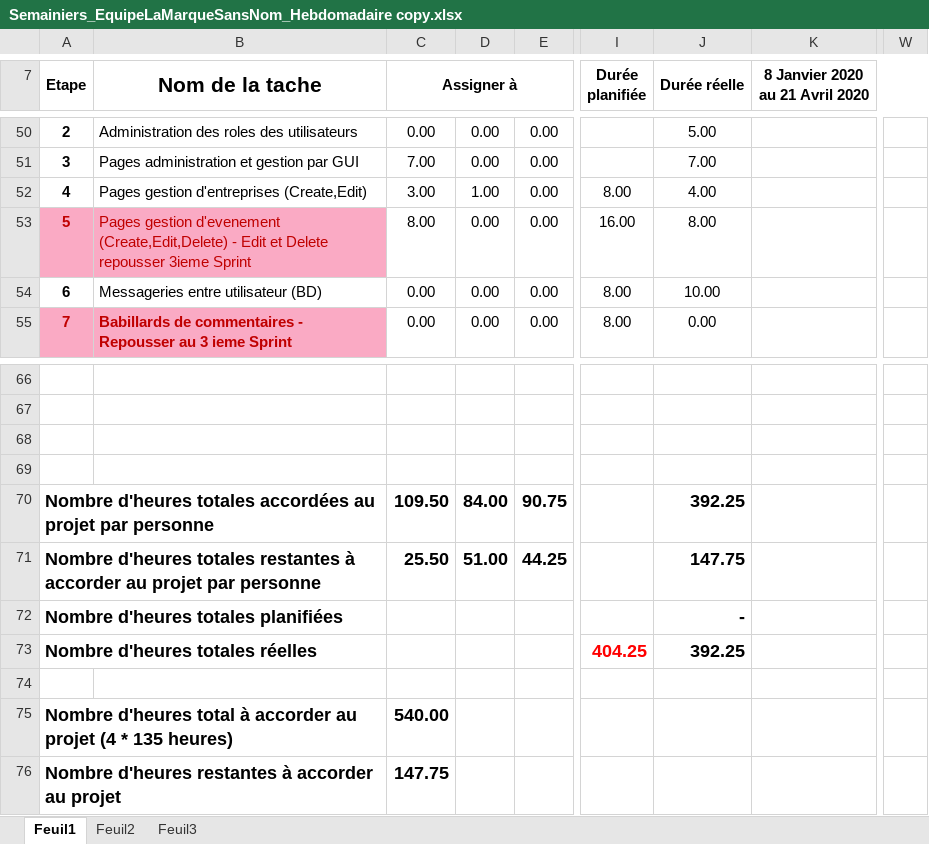
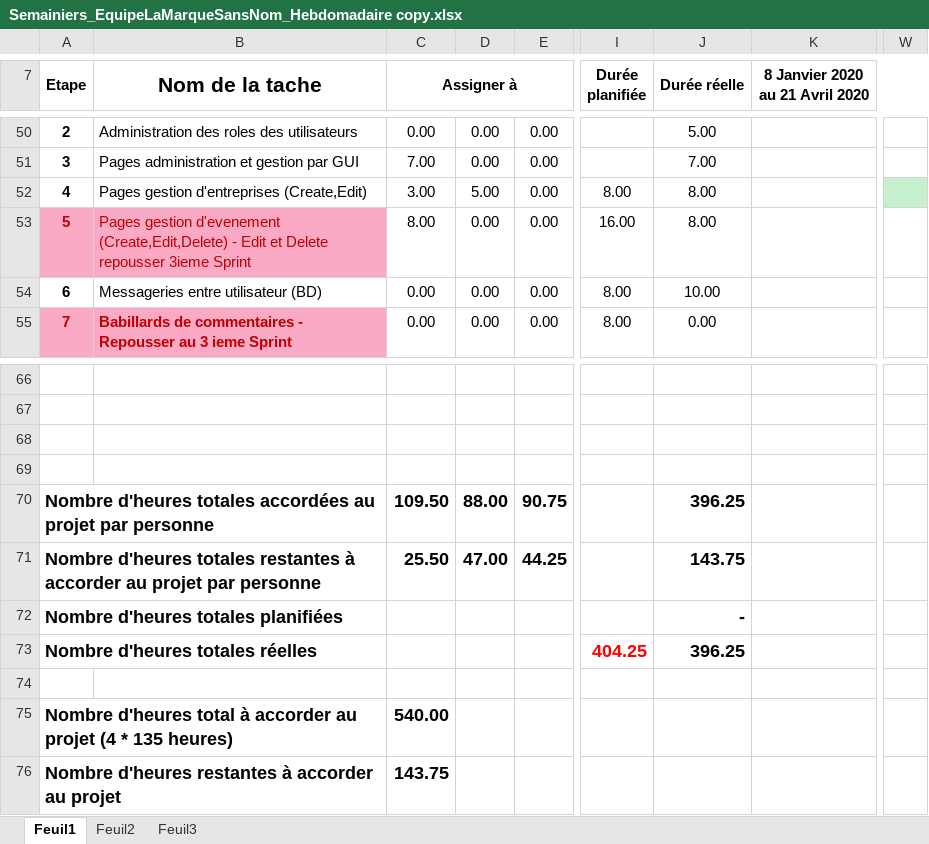
Before and after one commit to mrjrdg/marque-sans-nom, an Excel workbook: Semainiers/Semainiers_EquipeLaMarqueSansNom_Hebdomadaire copy.xlsx, sheet Feuil1, drawn as a sheet; only a part is shown, gaps mark what is left out; values as stored, in another font and other column widths than the file's, no borders; conditional formats not drawn; the diff names each change by its address in the sheet, - before the commit and + after, or states it on an @@ line.

Commit message:
Ajout de mes heures

```diff
--- a/Semainiers/Semainiers_EquipeLaMarqueSansNom_Hebdomadaire copy.xlsx (sheet Feuil1)
+++ b/Semainiers/Semainiers_EquipeLaMarqueSansNom_Hebdomadaire copy.xlsx (sheet Feuil1)
-D52: 1.00
+D52: 5.00
-J52 (Durée réelle): 4.00
+J52 (Durée réelle): 8.00
-W52 fill: none
+W52 fill: #C6EFCE
-D70: 84.00
+D70: 88.00
-J70 (Durée réelle): 392.25
+J70 (Durée réelle): 396.25
-D71: 51.00
+D71: 47.00
-J71 (Durée réelle): 147.75
+J71 (Durée réelle): 143.75
-J73 (Durée réelle): 392.25
+J73 (Durée réelle): 396.25
-C76 (Assigner à): 147.75
+C76 (Assigner à): 143.75
```
